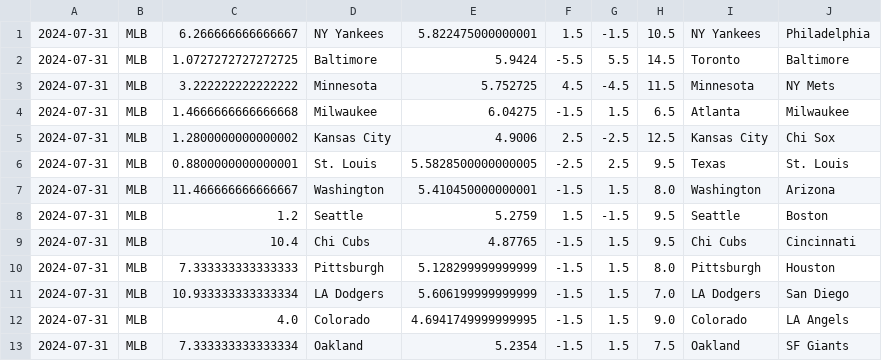
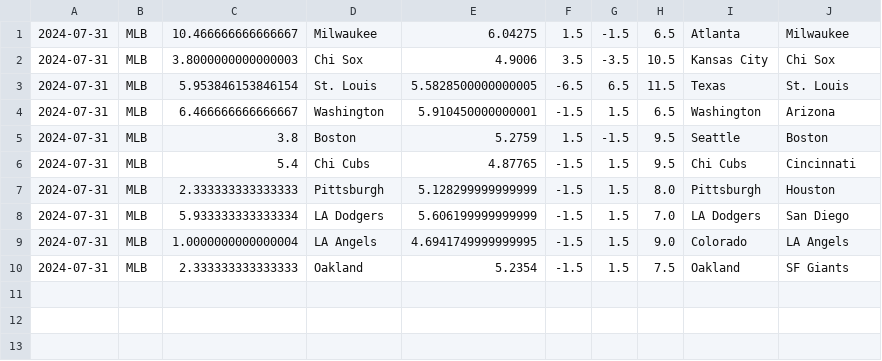
Before and after one commit to cookeda/CapstoneSportsbook, a CSV file: OddsHistory/History/Predictions.csv, drawn as a sheet.

```diff
--- a/OddsHistory/History/Predictions.csv
+++ b/OddsHistory/History/Predictions.csv
@@ -1,13 +1,10 @@
-2024-07-31,MLB,6.266666666666667,NY Yankees,5.822475000000001,1.5,-1.5,10.5,NY Yankees,Philadelphia
-2024-07-31,MLB,1.0727272727272725,Baltimore,5.9424,-5.5,5.5,14.5,Toronto,Baltimore
-2024-07-31,MLB,3.222222222222222,Minnesota,5.752725,4.5,-4.5,11.5,Minnesota,NY Mets
-2024-07-31,MLB,1.4666666666666668,Milwaukee,6.04275,-1.5,1.5,6.5,Atlanta,Milwaukee
-2024-07-31,MLB,1.2800000000000002,Kansas City,4.9006,2.5,-2.5,12.5,Kansas City,Chi Sox
-2024-07-31,MLB,0.8800000000000001,St. Louis,5.5828500000000005,-2.5,2.5,9.5,Texas,St. Louis
-2024-07-31,MLB,11.466666666666667,Washington,5.410450000000001,-1.5,1.5,8.0,Washington,Arizona
-2024-07-31,MLB,1.2,Seattle,5.2759,1.5,-1.5,9.5,Seattle,Boston
-2024-07-31,MLB,10.4,Chi Cubs,4.87765,-1.5,1.5,9.5,Chi Cubs,Cincinnati
-2024-07-31,MLB,7.333333333333333,Pittsburgh,5.128299999999999,-1.5,1.5,8.0,Pittsburgh,Houston
-2024-07-31,MLB,10.933333333333334,LA Dodgers,5.606199999999999,-1.5,1.5,7.0,LA Dodgers,San Diego
-2024-07-31,MLB,4.0,Colorado,4.6941749999999995,-1.5,1.5,9.0,Colorado,LA Angels
-2024-07-31,MLB,7.333333333333334,Oakland,5.2354,-1.5,1.5,7.5,Oakland,SF Giants
+2024-07-31,MLB,10.466666666666667,Milwaukee,6.04275,1.5,-1.5,6.5,Atlanta,Milwaukee
+2024-07-31,MLB,3.8000000000000003,Chi Sox,4.9006,3.5,-3.5,10.5,Kansas City,Chi Sox
+2024-07-31,MLB,5.953846153846154,St. Louis,5.5828500000000005,-6.5,6.5,11.5,Texas,St. Louis
+2024-07-31,MLB,6.466666666666667,Washington,5.910450000000001,-1.5,1.5,6.5,Washington,Arizona
+2024-07-31,MLB,3.8,Boston,5.2759,1.5,-1.5,9.5,Seattle,Boston
+2024-07-31,MLB,5.4,Chi Cubs,4.87765,-1.5,1.5,9.5,Chi Cubs,Cincinnati
+2024-07-31,MLB,2.333333333333333,Pittsburgh,5.128299999999999,-1.5,1.5,8.0,Pittsburgh,Houston
+2024-07-31,MLB,5.933333333333334,LA Dodgers,5.606199999999999,-1.5,1.5,7.0,LA Dodgers,San Diego
+2024-07-31,MLB,1.0000000000000004,LA Angels,4.6941749999999995,-1.5,1.5,9.0,Colorado,LA Angels
+2024-07-31,MLB,2.333333333333333,Oakland,5.2354,-1.5,1.5,7.5,Oakland,SF Giants
```
Also changed, not shown: 16 other files.
